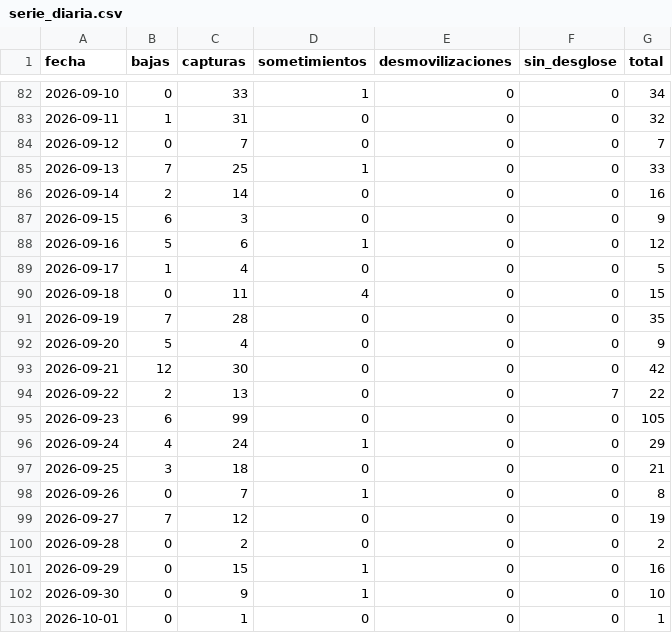
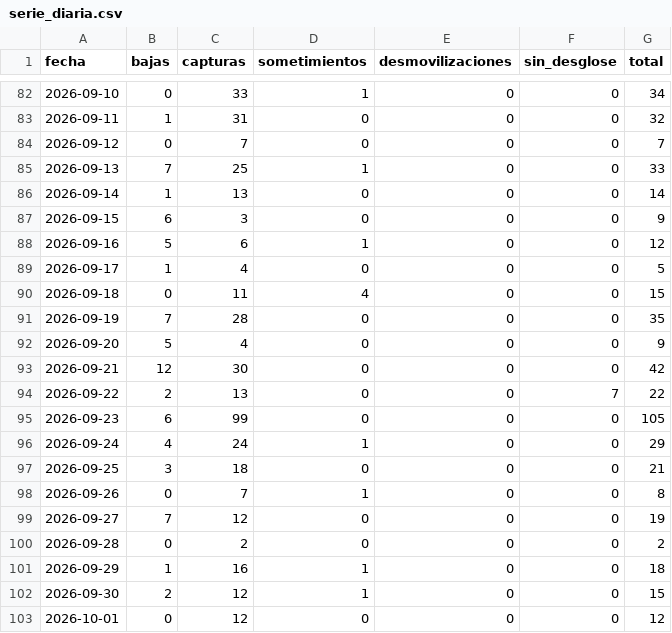
Before and after one commit to partecolombia/partecolombia-datos, a CSV file: data/serie_diaria.csv, drawn as a sheet; only a part is shown, gaps mark what is left out.

```diff
--- a/data/serie_diaria.csv
+++ b/data/serie_diaria.csv
@@ -85,3 +85,3 @@ fecha,bajas,capturas,sometimientos,desmovilizaciones,sin_desglose,total
 2026-09-13,7,25,1,0,0,33
-2026-09-14,2,14,0,0,0,16
+2026-09-14,1,13,0,0,0,14
 2026-09-15,6,3,0,0,0,9
@@ -100,4 +100,4 @@ fecha,bajas,capturas,sometimientos,desmovilizaciones,sin_desglose,total
 2026-09-28,0,2,0,0,0,2
-2026-09-29,0,15,1,0,0,16
-2026-09-30,0,9,1,0,0,10
-2026-10-01,0,1,0,0,0,1
+2026-09-29,1,16,1,0,0,18
+2026-09-30,2,12,1,0,0,15
+2026-10-01,0,12,0,0,0,12
```
Also changed, not shown: data/operaciones.csv, 5 other files.
